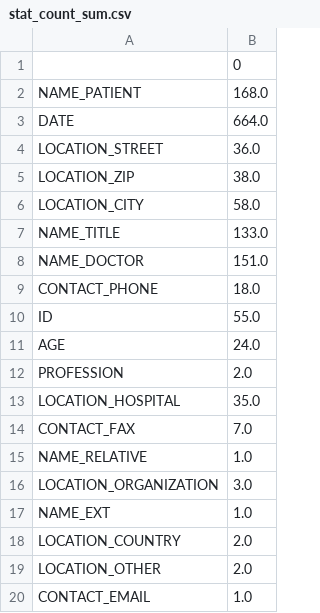
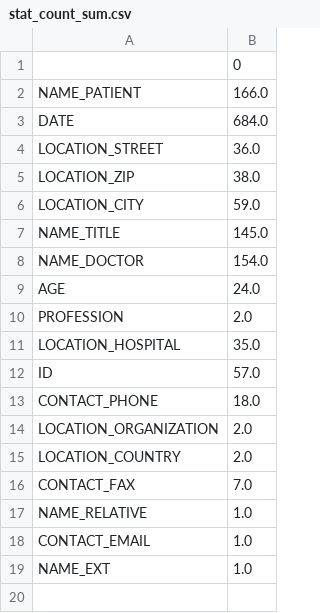
Before and after one commit to chlor/GeMTeX-Pseudonymization, a CSV file: test_stat_data/stat_count_sum.csv, drawn as a sheet.

```diff
--- a/test_stat_data/stat_count_sum.csv
+++ b/test_stat_data/stat_count_sum.csv
@@ -1,11 +1,9 @@
 ,0
-NAME_PATIENT,168.0
-DATE,664.0
+NAME_PATIENT,166.0
+DATE,684.0
 LOCATION_STREET,36.0
 LOCATION_ZIP,38.0
-LOCATION_CITY,58.0
-NAME_TITLE,133.0
-NAME_DOCTOR,151.0
-CONTACT_PHONE,18.0
-ID,55.0
+LOCATION_CITY,59.0
+NAME_TITLE,145.0
+NAME_DOCTOR,154.0
 AGE,24.0
@@ -13,8 +11,9 @@ PROFESSION,2.0
 LOCATION_HOSPITAL,35.0
+ID,57.0
+CONTACT_PHONE,18.0
+LOCATION_ORGANIZATION,2.0
+LOCATION_COUNTRY,2.0
 CONTACT_FAX,7.0
 NAME_RELATIVE,1.0
-LOCATION_ORGANIZATION,3.0
+CONTACT_EMAIL,1.0
 NAME_EXT,1.0
-LOCATION_COUNTRY,2.0
-LOCATION_OTHER,2.0
-CONTACT_EMAIL,1.0
```
Also changed, not shown: test_stat_data/stat_count.csv, test_stat_data/stat_data.csv, 7 other files.
